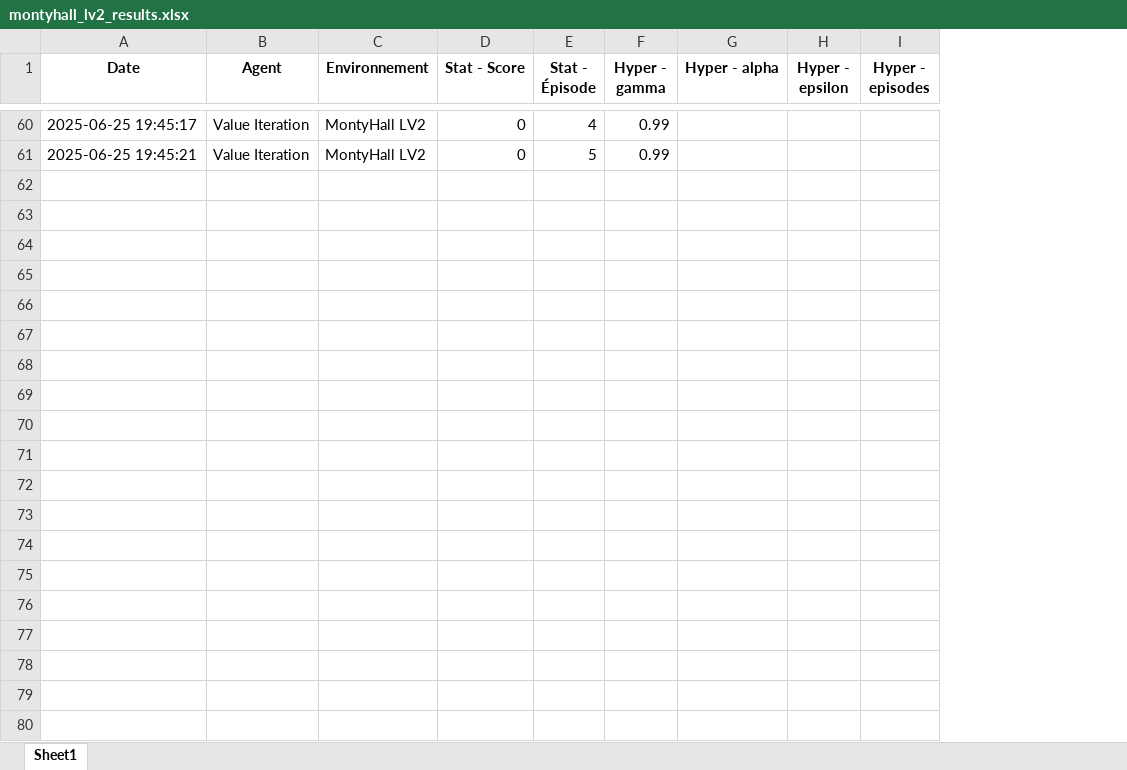
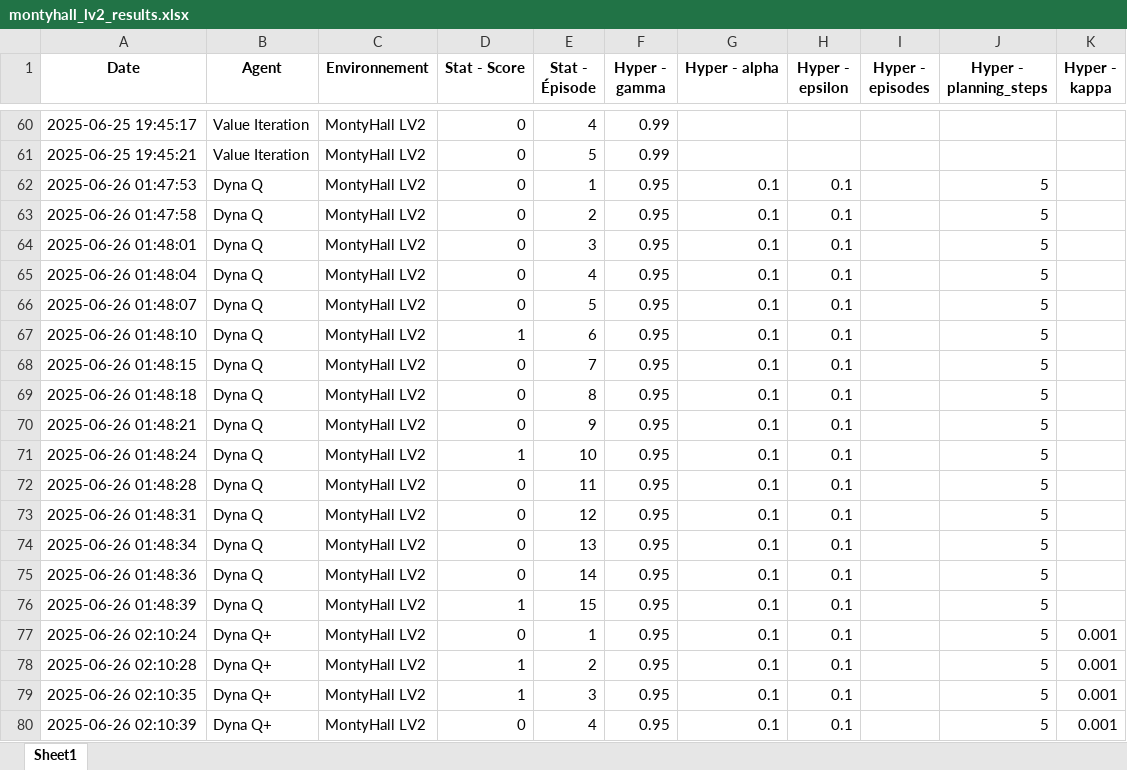
Before and after one commit to Kianmene-Clyde/Reinforcement_learning, an Excel workbook: montyhall_lv2_results.xlsx, sheet Sheet1, drawn as a sheet; only a part is shown, gaps mark what is left out; values as stored, in another font and other column widths than the file's, no borders; the diff covers the shown part only; the diff names each change by its address in the sheet, - before the commit and + after, or states it on an @@ line.

```diff
--- a/montyhall_lv2_results.xlsx (sheet Sheet1)
+++ b/montyhall_lv2_results.xlsx (sheet Sheet1)
+column J (Hyper - planning_steps), empty
+column K (Hyper - kappa), empty
+row 62: 2025-06-26 01:47:53 | Dyna Q | MontyHall LV2 | 0 | 1 | 0.95 | 0.1 | 0.1 |  | 5
+row 63: 2025-06-26 01:47:58 | Dyna Q | MontyHall LV2 | 0 | 2 | 0.95 | 0.1 | 0.1 |  | 5
+row 64: 2025-06-26 01:48:01 | Dyna Q | MontyHall LV2 | 0 | 3 | 0.95 | 0.1 | 0.1 |  | 5
+row 65: 2025-06-26 01:48:04 | Dyna Q | MontyHall LV2 | 0 | 4 | 0.95 | 0.1 | 0.1 |  | 5
+row 66: 2025-06-26 01:48:07 | Dyna Q | MontyHall LV2 | 0 | 5 | 0.95 | 0.1 | 0.1 |  | 5
+row 67: 2025-06-26 01:48:10 | Dyna Q | MontyHall LV2 | 1 | 6 | 0.95 | 0.1 | 0.1 |  | 5
+row 68: 2025-06-26 01:48:15 | Dyna Q | MontyHall LV2 | 0 | 7 | 0.95 | 0.1 | 0.1 |  | 5
+row 69: 2025-06-26 01:48:18 | Dyna Q | MontyHall LV2 | 0 | 8 | 0.95 | 0.1 | 0.1 |  | 5
+row 70: 2025-06-26 01:48:21 | Dyna Q | MontyHall LV2 | 0 | 9 | 0.95 | 0.1 | 0.1 |  | 5
+row 71: 2025-06-26 01:48:24 | Dyna Q | MontyHall LV2 | 1 | 10 | 0.95 | 0.1 | 0.1 |  | 5
+row 72: 2025-06-26 01:48:28 | Dyna Q | MontyHall LV2 | 0 | 11 | 0.95 | 0.1 | 0.1 |  | 5
+row 73: 2025-06-26 01:48:31 | Dyna Q | MontyHall LV2 | 0 | 12 | 0.95 | 0.1 | 0.1 |  | 5
+row 74: 2025-06-26 01:48:34 | Dyna Q | MontyHall LV2 | 0 | 13 | 0.95 | 0.1 | 0.1 |  | 5
+row 75: 2025-06-26 01:48:36 | Dyna Q | MontyHall LV2 | 0 | 14 | 0.95 | 0.1 | 0.1 |  | 5
+row 76: 2025-06-26 01:48:39 | Dyna Q | MontyHall LV2 | 1 | 15 | 0.95 | 0.1 | 0.1 |  | 5
+row 77: 2025-06-26 02:10:24 | Dyna Q+ | MontyHall LV2 | 0 | 1 | 0.95 | 0.1 | 0.1 |  | 5 | 0.001
+row 78: 2025-06-26 02:10:28 | Dyna Q+ | MontyHall LV2 | 1 | 2 | 0.95 | 0.1 | 0.1 |  | 5 | 0.001
+row 79: 2025-06-26 02:10:35 | Dyna Q+ | MontyHall LV2 | 1 | 3 | 0.95 | 0.1 | 0.1 |  | 5 | 0.001
+row 80: 2025-06-26 02:10:39 | Dyna Q+ | MontyHall LV2 | 0 | 4 | 0.95 | 0.1 | 0.1 |  | 5 | 0.001
```
Also changed, not shown: 43 added rows elsewhere in this sheet, environments/results.xlsx, results.xlsx, 29 other files.
